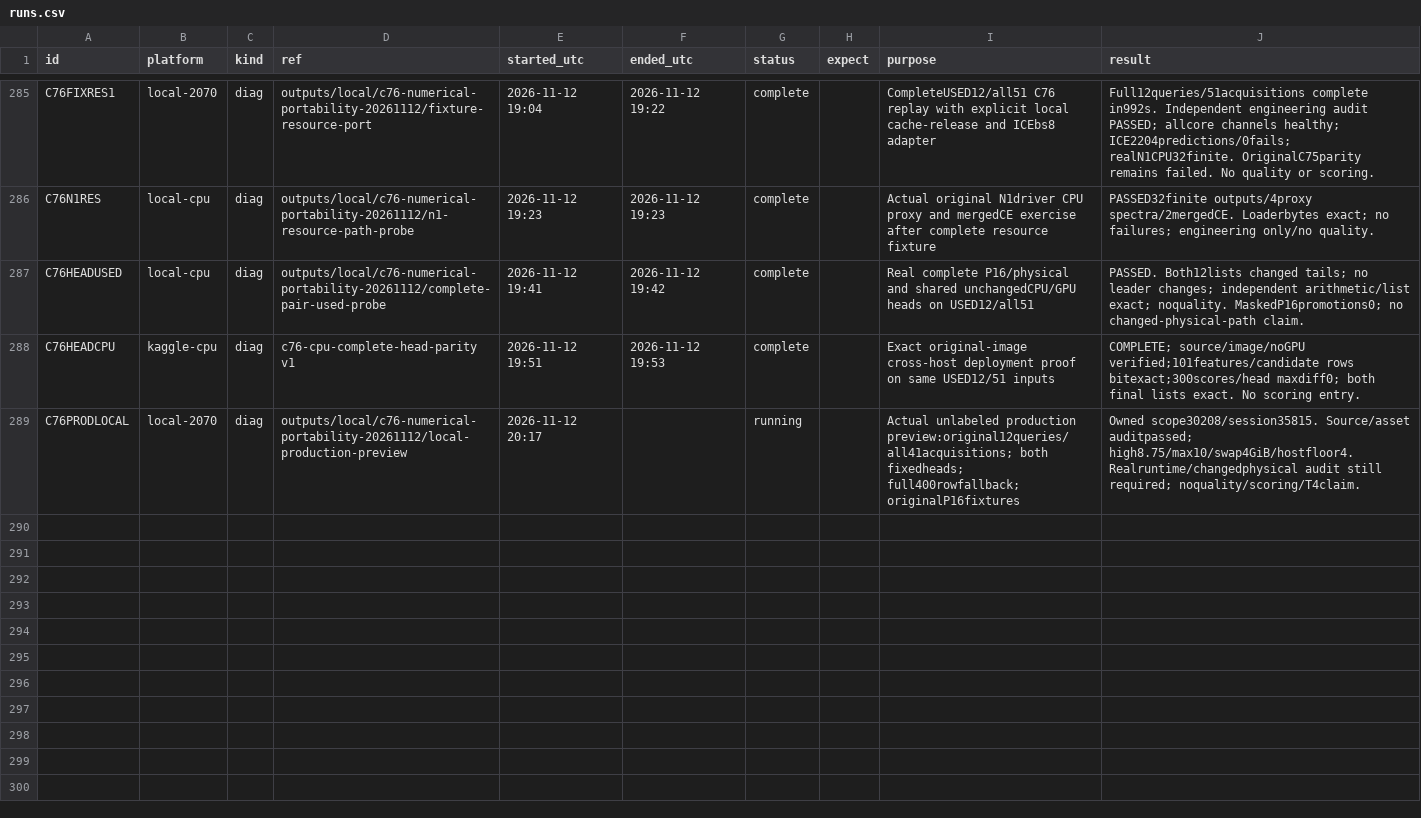
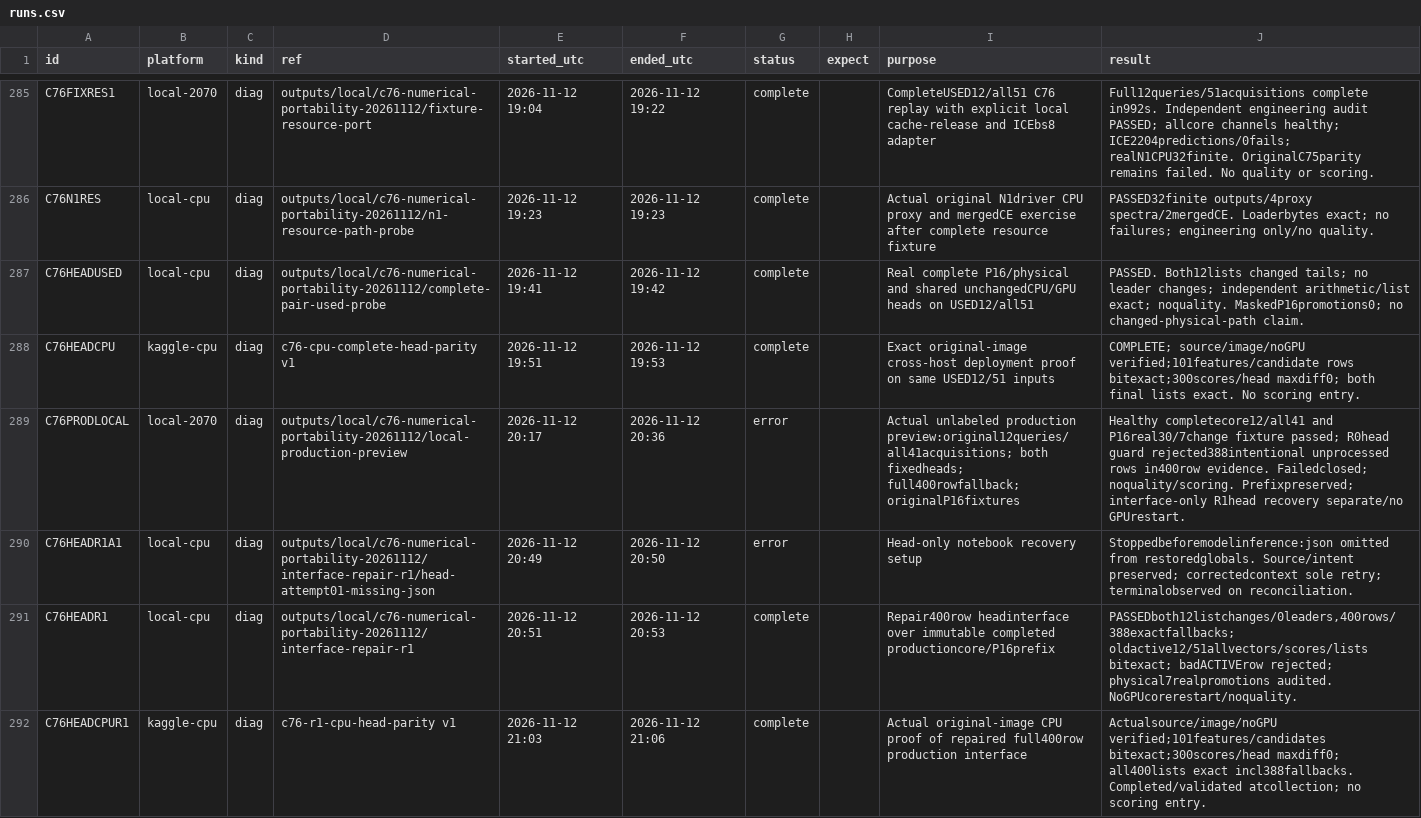
Before and after one commit to goldbar123467/Enveda-CASMI-2026---Molecule-ID-From-Mass-Spectra, a CSV file: runs.csv, drawn as a sheet; only a part is shown, gaps mark what is left out.

Commit message:
Repair C76 preview evidence interface and verify all 400 rows

```diff
--- a/runs.csv
+++ b/runs.csv
@@ -288,2 +288,5 @@ C76HEADUSED,local-cpu,diag,outputs/local/c76-numerical-portability-20261112/comp
 C76HEADCPU,kaggle-cpu,diag,c76-cpu-complete-head-parity v1,2026-11-12 19:51,2026-11-12 19:53,complete,,Exact original-image cross-host deployment proof on same USED12/51 inputs,COMPLETE; source/image/noGPU verified;101features/candidate rows bitexact;300scores/head maxdiff0; both final lists exact. No scoring entry.
-C76PRODLOCAL,local-2070,diag,outputs/local/c76-numerical-portability-20261112/local-production-preview,2026-11-12 20:17,,running,,Actual unlabeled production preview:original12queries/all41acquisitions; both fixedheads; full400rowfallback; originalP16fixtures,Owned scope30208/session35815. Source/asset auditpassed; high8.75/max10/swap4GiB/hostfloor4. Realruntime/changedphysical audit still required; noquality/scoring/T4claim.
+C76PRODLOCAL,local-2070,diag,outputs/local/c76-numerical-portability-20261112/local-production-preview,2026-11-12 20:17,2026-11-12 20:36,error,,Actual unlabeled production preview:original12queries/all41acquisitions; both fixedheads; full400rowfallback; originalP16fixtures,Healthy completecore12/all41 and P16real30/7change fixture passed; R0head guard rejected388intentional unprocessed rows in400row evidence. Failedclosed; noquality/scoring. Prefixpreserved; interface-only R1head recovery separate/no GPUrestart.
+C76HEADR1A1,local-cpu,diag,outputs/local/c76-numerical-portability-20261112/interface-repair-r1/head-attempt01-missing-json,2026-11-12 20:49,2026-11-12 20:50,error,,Head-only notebook recovery setup,Stoppedbeforemodelinference:json omitted from restoredglobals. Source/intent preserved; correctedcontext sole retry; terminalobserved on reconciliation.
+C76HEADR1,local-cpu,diag,outputs/local/c76-numerical-portability-20261112/interface-repair-r1,2026-11-12 20:51,2026-11-12 20:53,complete,,Repair400row headinterface over immutable completed productioncore/P16prefix,"PASSEDboth12listchanges/0leaders,400rows/388exactfallbacks; oldactive12/51allvectors/scores/lists bitexact; badACTIVErow rejected; physical7realpromotions audited. NoGPUcorerestart/noquality."
+C76HEADCPUR1,kaggle-cpu,diag,c76-r1-cpu-head-parity v1,2026-11-12 21:03,2026-11-12 21:06,complete,,Actual original-image CPU proof of repaired full400row production interface,Actualsource/image/noGPU verified;101features/candidates bitexact;300scores/head maxdiff0; all400lists exact incl388fallbacks. Completed/validated atcollection; no scoring entry.
```
Also changed, not shown: 52 other files.
